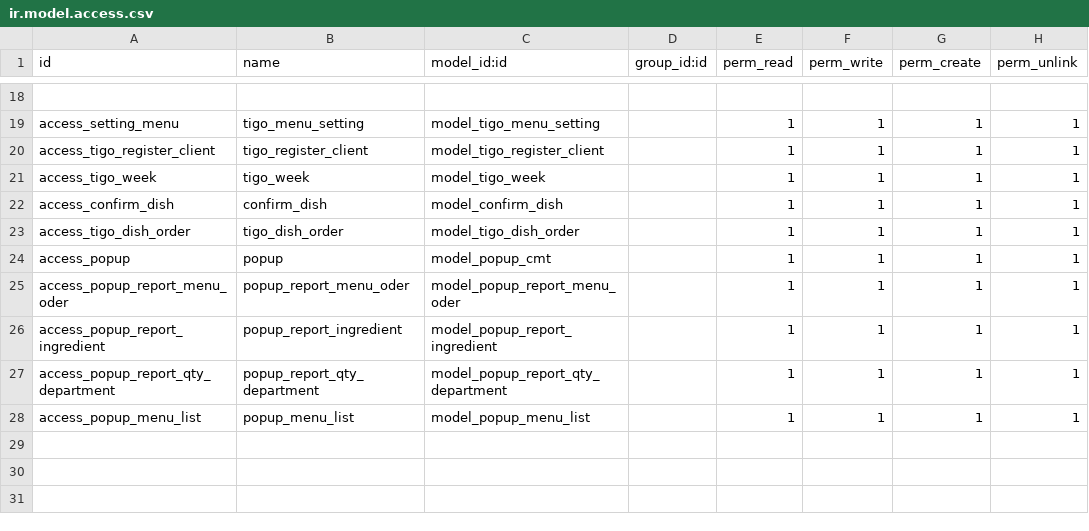
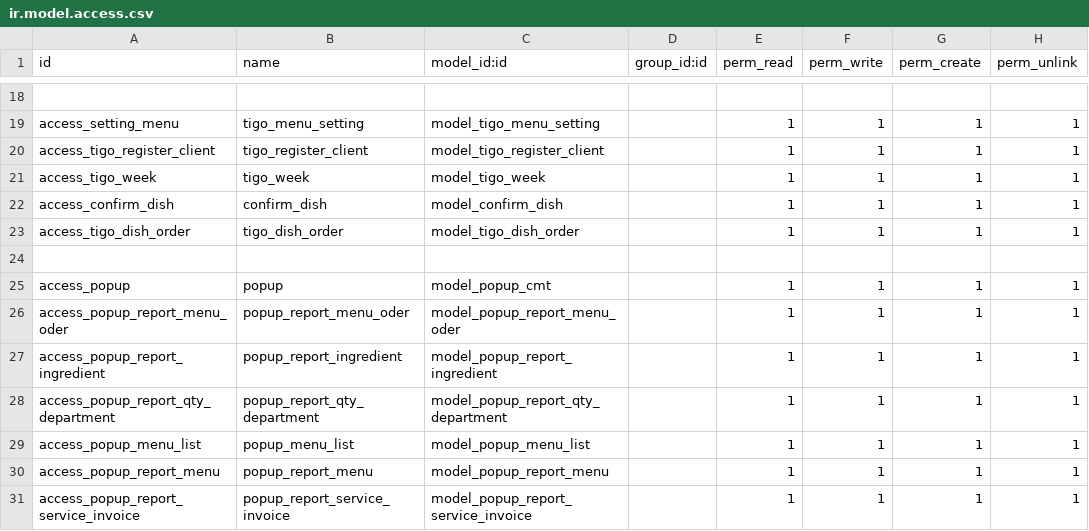
Before and after one commit to tuantruong01/QLSA, a CSV file: QL_SA/z_base/security/ir.model.access.csv, drawn as a sheet; only a part is shown, gaps mark what is left out; the diff names each change by its address in the sheet, - before the commit and + after, or states it on an @@ line.

```diff
--- a/QL_SA/z_base/security/ir.model.access.csv
+++ b/QL_SA/z_base/security/ir.model.access.csv
+row 24: (empty)
+row 30: access_popup_report_menu | popup_report_menu | model_popup_report_menu |  | 1 | 1 | 1 | 1
+row 31: access_popup_report_service_invoice | popup_report_service_invoice | model_popup_report_service_invoice |  | 1 | 1 | 1 | 1
```
Also changed, not shown: 17 other files.
